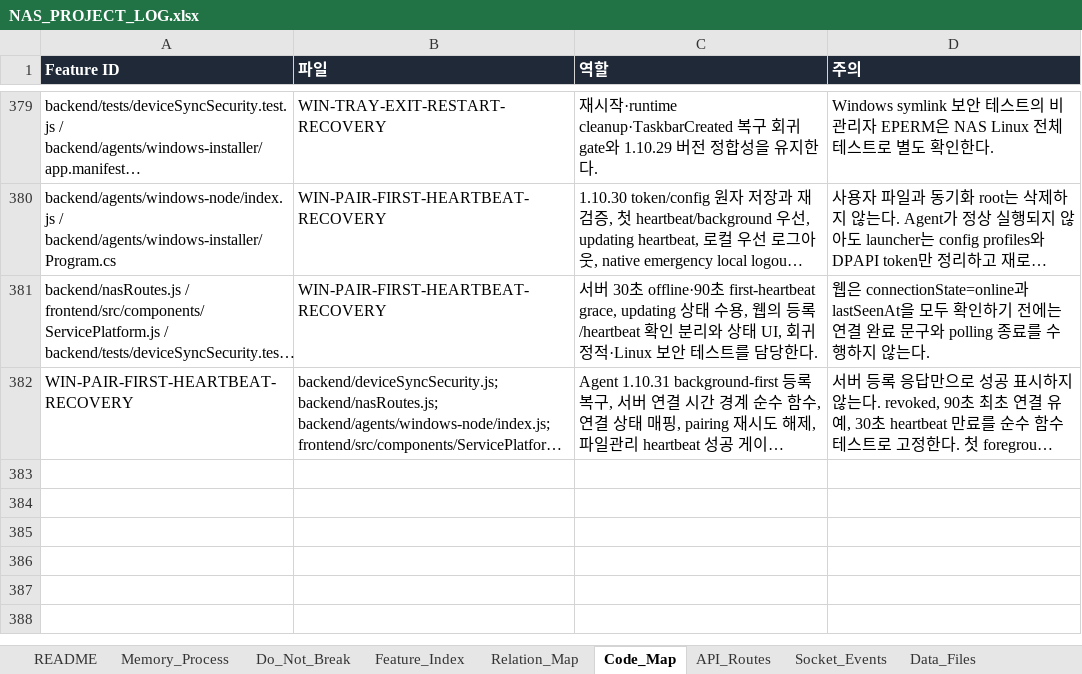
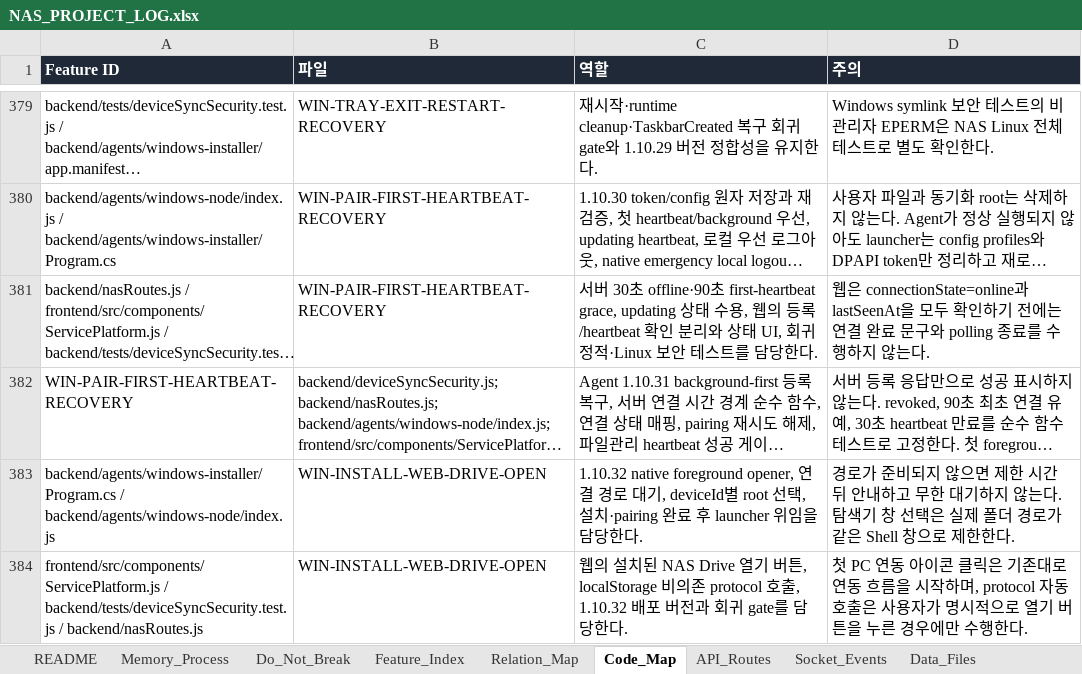
Before and after one commit to CLim020924/NAS_dev, an Excel workbook: docs/NAS_PROJECT_LOG.xlsx, sheet Code_Map, drawn as a sheet; only a part is shown, gaps mark what is left out; long unchanged cells end in …; values as stored, in another font and other column widths than the file's, no borders; the diff names each change by its address in the sheet, - before the commit and + after, or states it on an @@ line.

Commit message:
docs: record NAS Drive open workflow

```diff
--- a/docs/NAS_PROJECT_LOG.xlsx (sheet Code_Map)
+++ b/docs/NAS_PROJECT_LOG.xlsx (sheet Code_Map)
+row 383: backend/agents/windows-installer/Program.cs / backend/agents/windows-node/index.js | WIN-INSTALL-WEB-DRIVE-OPEN | 1.10.32 native foreground opener, 연결 경로 대기, deviceId별 root 선택, 설치·pairing 완료 후 launcher 위임을 담당한다. | 경로가 준비되지 않으면 제한 시간 뒤 안내하고 무한 대기하지 않는다. 탐색기 창 선택은 실제 폴더 경로가 같은 Shell 창으로 제한한다.
+row 384: frontend/src/components/ServicePlatform.js / backend/tests/deviceSyncSecurity.test.js / backend/nasRoutes.js | WIN-INSTALL-WEB-DRIVE-OPEN | 웹의 설치된 NAS Drive 열기 버튼, localStorage 비의존 protocol 호출, 1.10.32 배포 버전과 회귀 gate를 담당한다. | 첫 PC 연동 아이콘 클릭은 기존대로 연동 흐름을 시작하며, protocol 자동 호출은 사용자가 명시적으로 열기 버튼을 누른 경우에만 수행한다.
```
Also changed, not shown: sheet Relation_Map, sheet Patch_Log, sheet Feature_Index, sheet Do_Not_Break, sheet Request_Archive, 1 other file.
